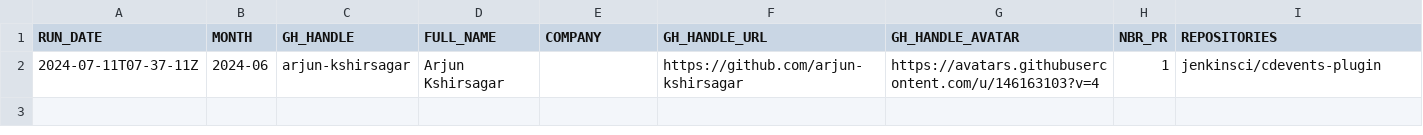
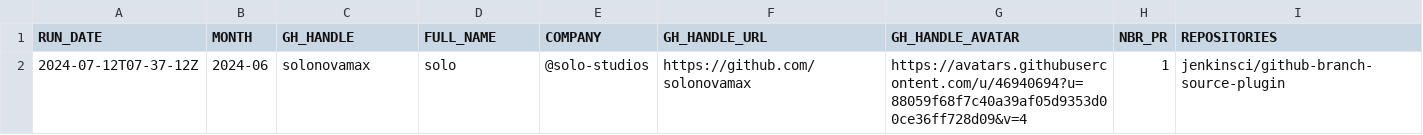
Before and after one commit to gounthar/jenkins-submitter-stats, a CSV file: data/honored_contributor.csv, drawn as a sheet; removed rows and columns are numbered as before the commit, all else as after; the diff names each change by its address in the sheet, - before the commit and + after, or states it on an @@ line.

```diff
--- a/data/honored_contributor.csv
+++ b/data/honored_contributor.csv
-row 2: 2024-07-11T07-37-11Z | 2024-06 | arjun-kshirsagar | Arjun Kshirsagar |  | https://github.com/arjun-kshirsagar | https://avatars.githubusercontent.com/u/146163103?v=4 | 1 | jenkinsci/cdevents-plugin
+row 2: 2024-07-12T07-37-12Z | 2024-06 | solonovamax | solo | @solo-studios | https://github.com/solonovamax | https://avatars.githubusercontent.com/u/46940694?u=88059f68f7c40a39af05d9353d00ce36ff728d09&v=4 | 1 | jenkinsci/github-branch-source-plugin
```
